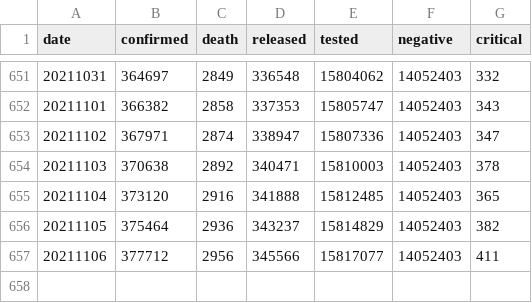
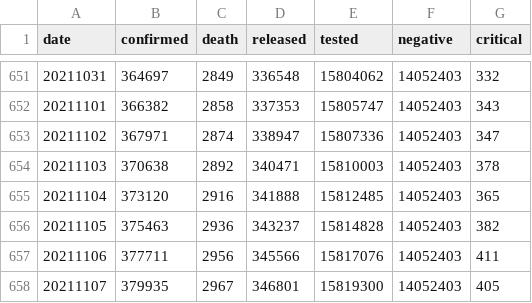
Before and after one commit to jooeungen/coronaboard_kr, a CSV file: kr_daily.csv, drawn as a sheet; only a part is shown, gaps mark what is left out.

```diff
--- a/kr_daily.csv
+++ b/kr_daily.csv
@@ -655,3 +655,4 @@ date,confirmed,death,released,tested,negative,critical
 20211104,373120,2916,341888,15812485,14052403,365
-20211105,375464,2936,343237,15814829,14052403,382
-20211106,377712,2956,345566,15817077,14052403,411
+20211105,375463,2936,343237,15814828,14052403,382
+20211106,377711,2956,345566,15817076,14052403,411
+20211107,379935,2967,346801,15819300,14052403,405
```
Also changed, not shown: kr_regional_daily.csv.
